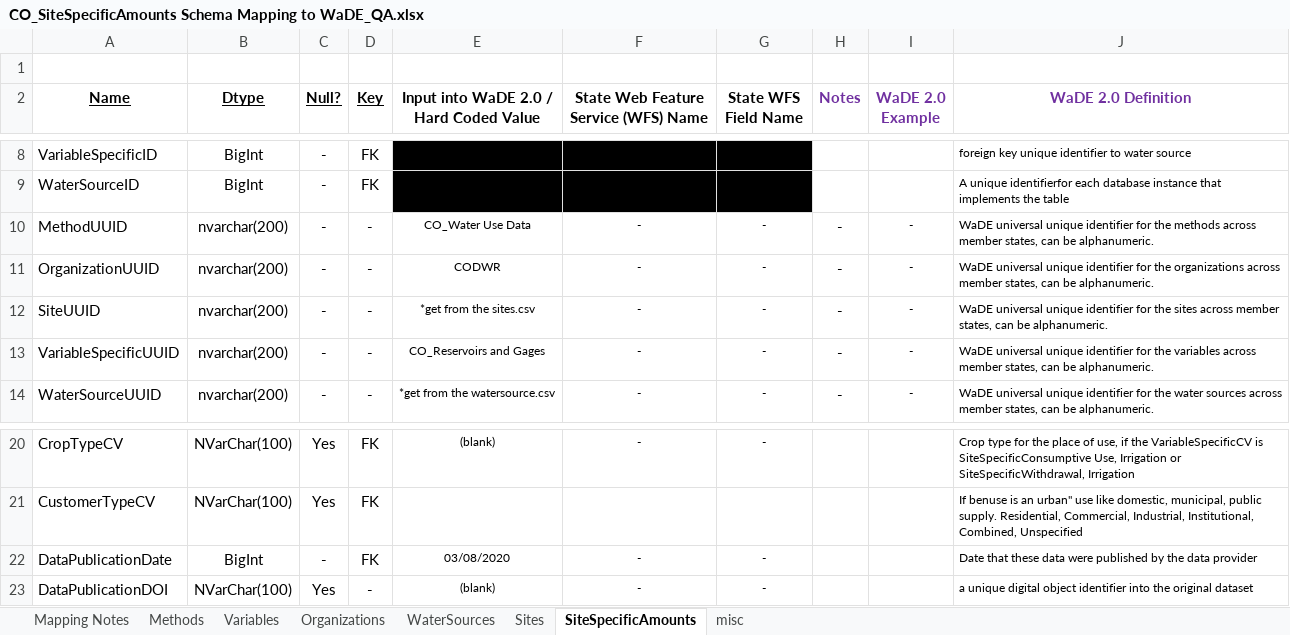
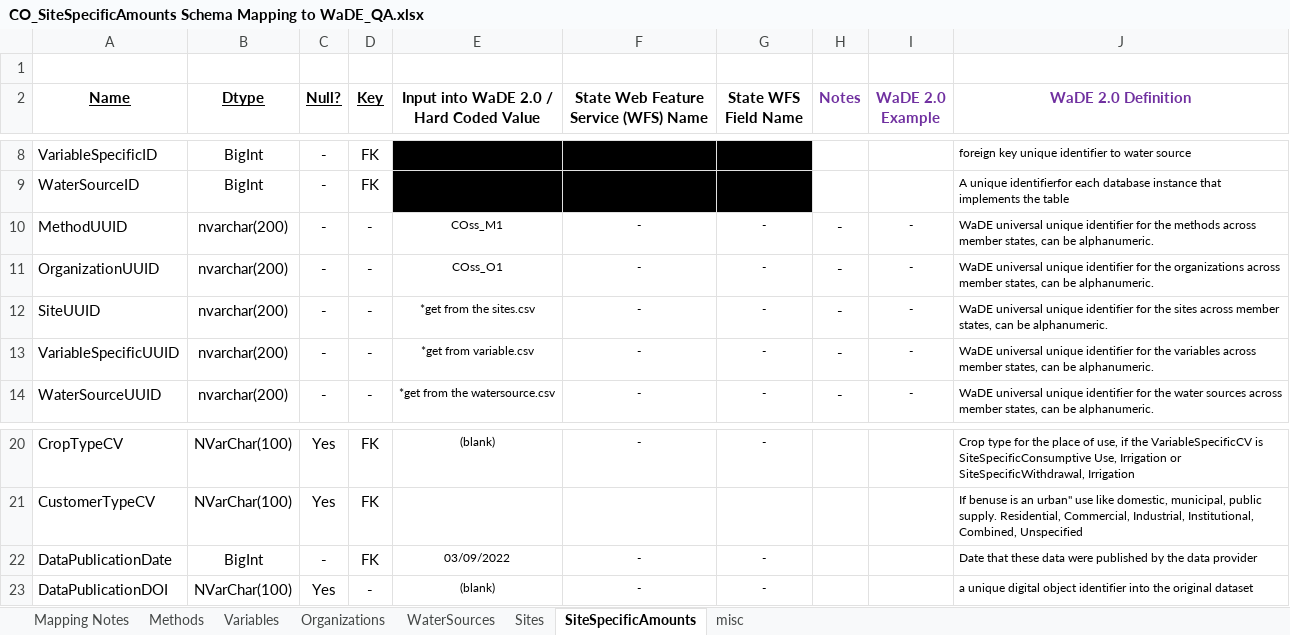
Before and after one commit to WSWCWaterDataExchange/MappingStatesDataToWaDE2.0, an Excel workbook: Colorado/SiteSpecificAmounts/CO_SiteSpecificAmounts Schema Mapping to WaDE_QA.xlsx, sheet SiteSpecificAmounts, drawn as a sheet; only a part is shown, gaps mark what is left out; values as stored, in another font and other column widths than the file's, no borders; the diff names each change by its address in the sheet, - before the commit and + after, or states it on an @@ line.

Commit message:
CO update.
CO update.  New VariableSpecifiCV logic.

```diff
--- a/Colorado/SiteSpecificAmounts/CO_SiteSpecificAmounts Schema Mapping to WaDE_QA.xlsx (sheet SiteSpecificAmounts)
+++ b/Colorado/SiteSpecificAmounts/CO_SiteSpecificAmounts Schema Mapping to WaDE_QA.xlsx (sheet SiteSpecificAmounts)
-E10: CO_Water Use Data
+E10: COss_M1
-E11: CODWR
+E11: COss_O1
-E13: CO_Reservoirs and Gages
+E13: *get from variable.csv
-E22: 03/08/2020
+E22: 03/09/2022
```
Also changed, not shown: sheet Mapping Notes, sheet Variables, sheet Methods, sheet Organizations, 27 other files.
